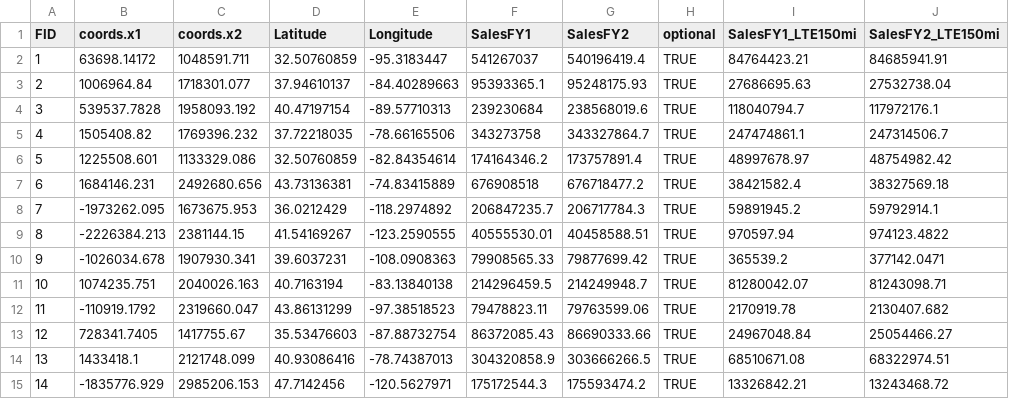
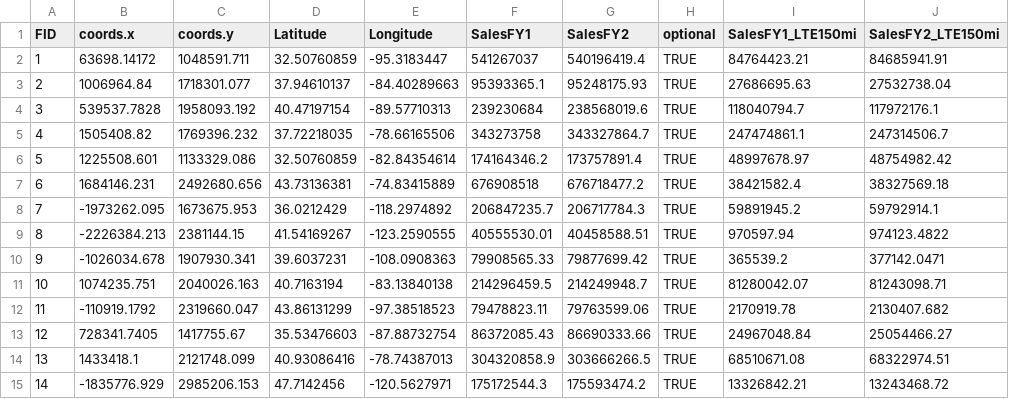
Before and after one commit to jderwin1/ArcGIS_Maps_for_Microsoft_Fabric, a CSV file: Stores.csv, drawn as a sheet.

Commit message:
Update Stores.csv

```diff
--- a/Stores.csv
+++ b/Stores.csv
@@ -1,2 +1,2 @@
-FID,coords.x1,coords.x2,Latitude,Longitude,SalesFY1,SalesFY2,optional,SalesFY1_LTE150mi,SalesFY2_LTE150mi
+FID,coords.x,coords.y,Latitude,Longitude,SalesFY1,SalesFY2,optional,SalesFY1_LTE150mi,SalesFY2_LTE150mi
 1,63698.14172,1048591.711,32.50760859,-95.3183447,541267037,540196419.4,TRUE,84764423.21,84685941.91
```
